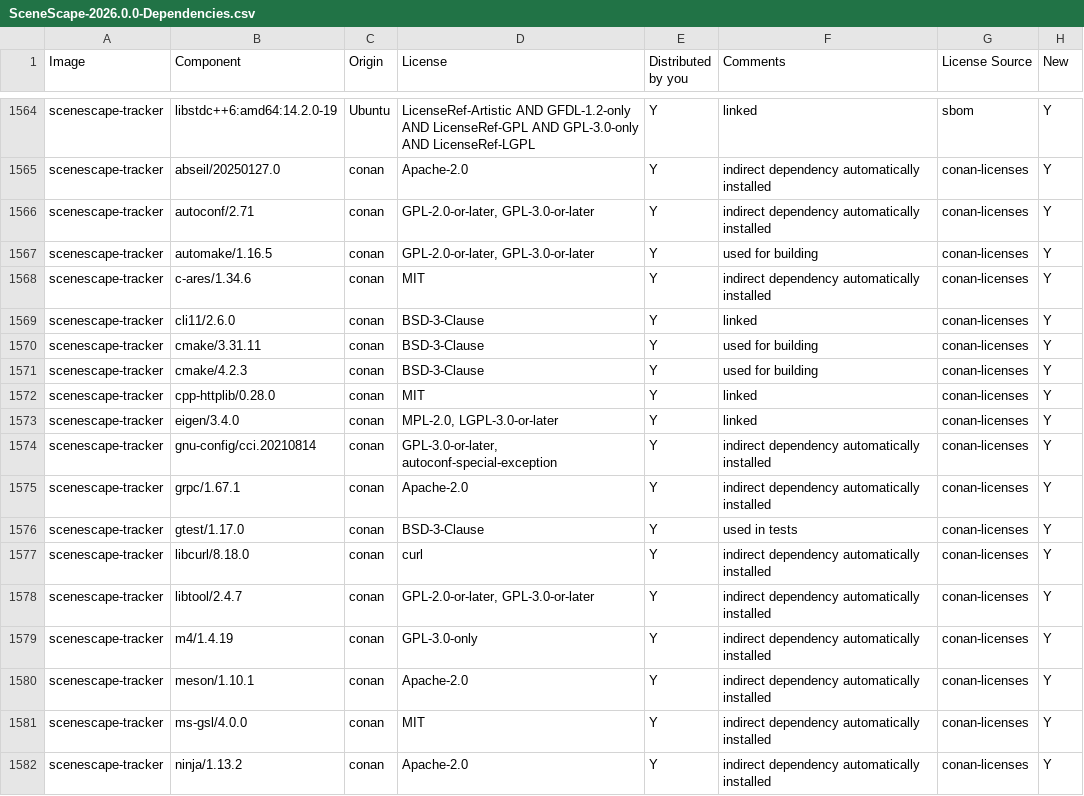
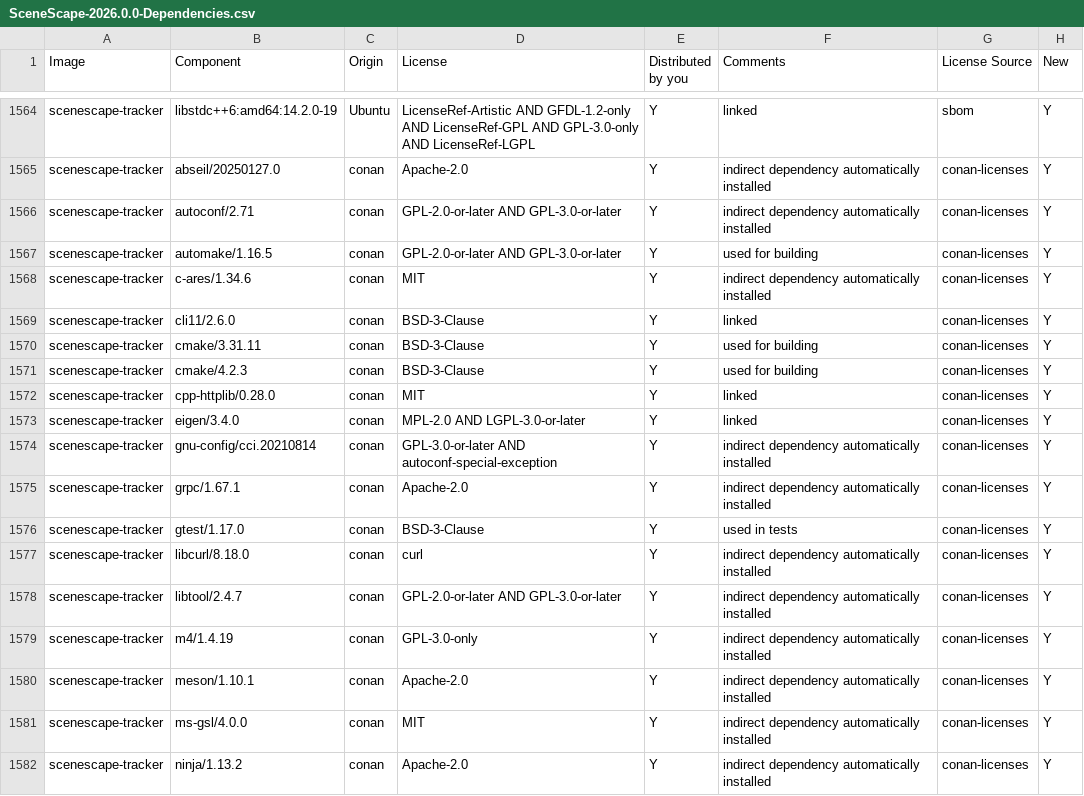
Before and after one commit to open-edge-platform/scenescape, a CSV file: tools/dependencies/release-data/SceneScape-2026.0.0-Dependencies.csv, drawn as a sheet; only a part is shown, gaps mark what is left out.

Commit message:
Fix some licenses in CSV and extend custom map

```diff
--- a/tools/dependencies/release-data/SceneScape-2026.0.0-Dependencies.csv
+++ b/tools/dependencies/release-data/SceneScape-2026.0.0-Dependencies.csv
@@ -1565,4 +1565,4 @@ scenescape-tracker,libstdc++6:amd64:14.2.0-19,Ubuntu,LicenseRef-Artistic AND GFD
 scenescape-tracker,abseil/20250127.0,conan,Apache-2.0,Y,indirect dependency automatically installed,conan-licenses,Y
-scenescape-tracker,autoconf/2.71,conan,"GPL-2.0-or-later, GPL-3.0-or-later",Y,indirect dependency automatically installed,conan-licenses,Y
-scenescape-tracker,automake/1.16.5,conan,"GPL-2.0-or-later, GPL-3.0-or-later",Y,used for building,conan-licenses,Y
+scenescape-tracker,autoconf/2.71,conan,GPL-2.0-or-later AND GPL-3.0-or-later,Y,indirect dependency automatically installed,conan-licenses,Y
+scenescape-tracker,automake/1.16.5,conan,GPL-2.0-or-later AND GPL-3.0-or-later,Y,used for building,conan-licenses,Y
 scenescape-tracker,c-ares/1.34.6,conan,MIT,Y,indirect dependency automatically installed,conan-licenses,Y
@@ -1572,4 +1572,4 @@ scenescape-tracker,cmake/4.2.3,conan,BSD-3-Clause,Y,used for building,conan-lice
 scenescape-tracker,cpp-httplib/0.28.0,conan,MIT,Y,linked,conan-licenses,Y
-scenescape-tracker,eigen/3.4.0,conan,"MPL-2.0, LGPL-3.0-or-later",Y,linked,conan-licenses,Y
-scenescape-tracker,gnu-config/cci.20210814,conan,"GPL-3.0-or-later, autoconf-special-exception",Y,indirect dependency automatically installed,conan-licenses,Y
+scenescape-tracker,eigen/3.4.0,conan,MPL-2.0 AND LGPL-3.0-or-later,Y,linked,conan-licenses,Y
+scenescape-tracker,gnu-config/cci.20210814,conan,GPL-3.0-or-later AND autoconf-special-exception,Y,indirect dependency automatically installed,conan-licenses,Y
 scenescape-tracker,grpc/1.67.1,conan,Apache-2.0,Y,indirect dependency automatically installed,conan-licenses,Y
@@ -1577,3 +1577,3 @@ scenescape-tracker,gtest/1.17.0,conan,BSD-3-Clause,Y,used in tests,conan-license
 scenescape-tracker,libcurl/8.18.0,conan,curl,Y,indirect dependency automatically installed,conan-licenses,Y
-scenescape-tracker,libtool/2.4.7,conan,"GPL-2.0-or-later, GPL-3.0-or-later",Y,indirect dependency automatically installed,conan-licenses,Y
+scenescape-tracker,libtool/2.4.7,conan,GPL-2.0-or-later AND GPL-3.0-or-later,Y,indirect dependency automatically installed,conan-licenses,Y
 scenescape-tracker,m4/1.4.19,conan,GPL-3.0-only,Y,indirect dependency automatically installed,conan-licenses,Y
```
Also changed, not shown: 2 other files.
